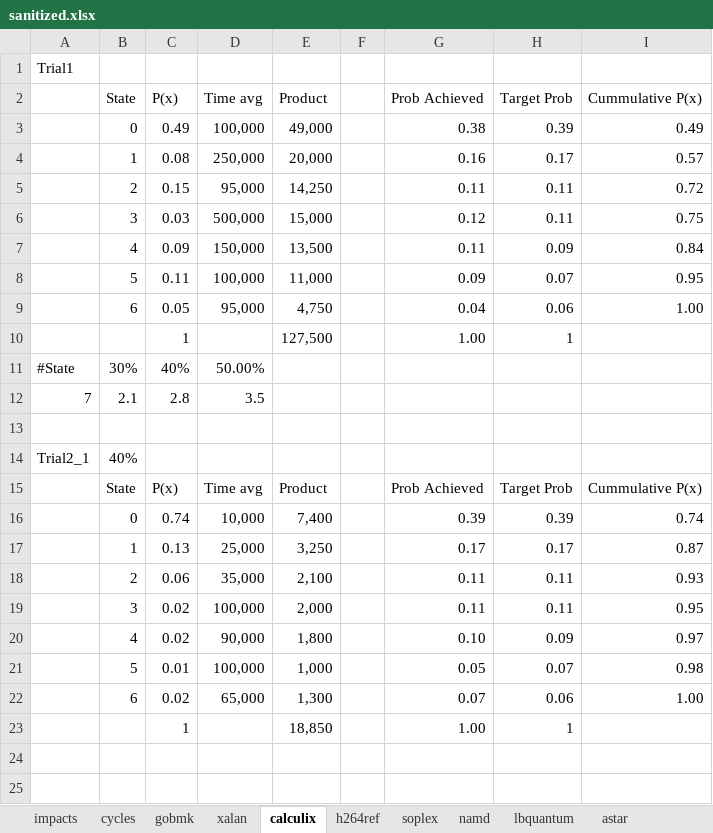
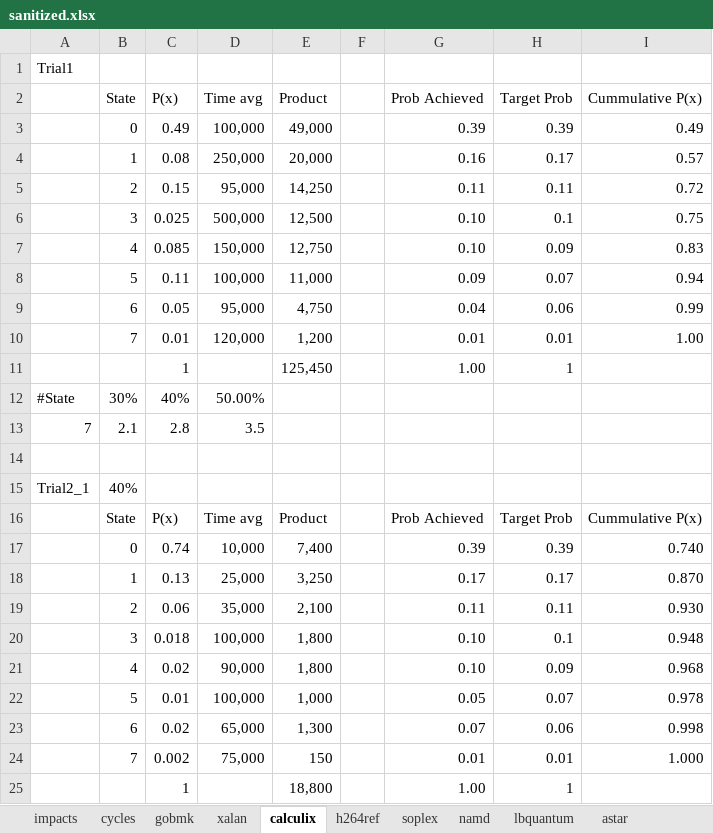
Before and after one commit to ManojGopale/StateMachine, an Excel workbook: sanitized.xlsx, sheet calculix, drawn as a sheet; values as stored, in another font and other column widths than the file's, no borders; removed rows and columns are numbered as before the commit, all else as after; the diff names each change by its address in the sheet, - before the commit and + after, or states it on an @@ line.

```diff
--- a/sanitized.xlsx (sheet calculix)
+++ b/sanitized.xlsx (sheet calculix)
-G3 (Prob Achieved): 0.38
+G3 (Prob Achieved): 0.39
-row 6:  | 3 | 0.03 | 500,000 | 15,000 |  | 0.12 | 0.11 | 0.75
-row 7:  | 4 | 0.09 | 150,000 | 13,500 |  | 0.11 | 0.09 | 0.84
+row 6:  | 3 | 0.025 | 500,000 | 12,500 |  | 0.10 | 0.1 | 0.75
+row 7:  | 4 | 0.085 | 150,000 | 12,750 |  | 0.10 | 0.09 | 0.83
-I8 (Cummulative P(x)): 0.95
+I8 (Cummulative P(x)): 0.94
-I9 (Cummulative P(x)): 1.00
+I9 (Cummulative P(x)): 0.99
+row 10:  | 7 | 0.01 | 120,000 | 1,200 |  | 0.01 | 0.01 | 1.00
-E11 (Product): 127,500
+E11 (Product): 125,450
-I17 (Cummulative P(x)): 0.74
+I17 (Cummulative P(x)): 0.740
-I18 (Cummulative P(x)): 0.87
+I18 (Cummulative P(x)): 0.870
-I19 (Cummulative P(x)): 0.93
+I19 (Cummulative P(x)): 0.930
-row 19:  | 3 | 0.02 | 100,000 | 2,000 |  | 0.11 | 0.11 | 0.95
+row 20:  | 3 | 0.018 | 100,000 | 1,800 |  | 0.10 | 0.1 | 0.948
-I21 (Cummulative P(x)): 0.97
+I21 (Cummulative P(x)): 0.968
-I22 (Cummulative P(x)): 0.98
+I22 (Cummulative P(x)): 0.978
-I23 (Cummulative P(x)): 1.00
+I23 (Cummulative P(x)): 0.998
+row 24:  | 7 | 0.002 | 75,000 | 150 |  | 0.01 | 0.01 | 1.000
-E25 (Product): 18,850
+E25 (Product): 18,800
```
Also changed, not shown: sheet h264ref, formulas that keep their value, 12 other files.
